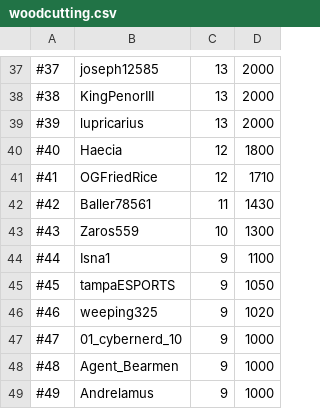
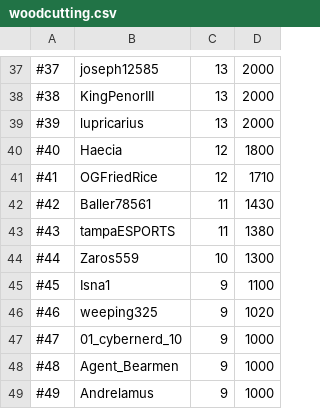
Before and after one commit to skillscape/skillscape, a CSV file: Skillbot/Hiscores/woodcutting.csv, drawn as a sheet; only a part is shown, gaps mark what is left out.

```diff
--- a/Skillbot/Hiscores/woodcutting.csv
+++ b/Skillbot/Hiscores/woodcutting.csv
@@ -42,5 +42,5 @@
 #42, Baller78561, 11, 1430
-#43, Zaros559, 10, 1300
-#44, Isna1, 9, 1100
-#45, tampaESPORTS, 9, 1050
+#43, tampaESPORTS, 11, 1380
+#44, Zaros559, 10, 1300
+#45, Isna1, 9, 1100
 #46, weeping325, 9, 1020
```
Also changed, not shown: Skillbot/Hiscores/total.csv.
